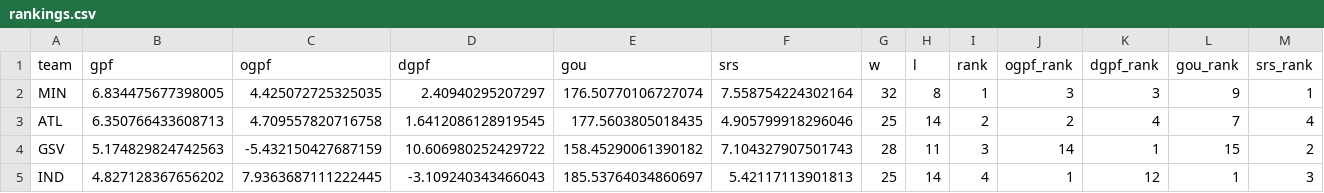
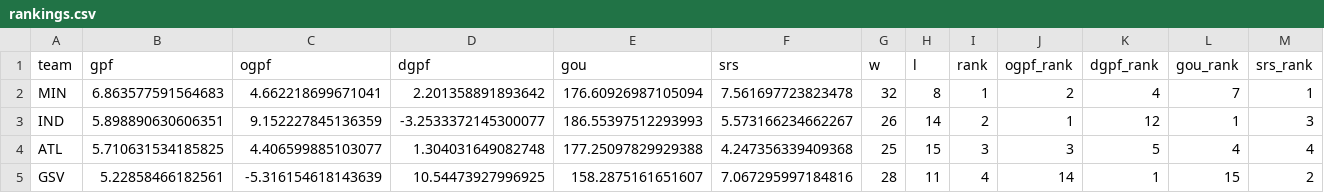
Before and after one commit to k-maaker/wnba-rankings, a CSV file: docs/rankings.csv, drawn as a sheet; only a part is shown; the diff covers the shown part only.

```diff
--- a/docs/rankings.csv
+++ b/docs/rankings.csv
@@ -1,5 +1,5 @@
 team,gpf,ogpf,dgpf,gou,srs,w,l,rank,ogpf_rank,dgpf_rank,gou_rank,srs_rank
-MIN,6.834475677398005,4.425072725325035,2.40940295207297,176.50770106727074,7.558754224302164,32,8,1,3,3,9,1
-ATL,6.350766433608713,4.709557820716758,1.6412086128919545,177.5603805018435,4.905799918296046,25,14,2,2,4,7,4
-GSV,5.174829824742563,-5.432150427687159,10.606980252429722,158.45290061390182,7.104327907501743,28,11,3,14,1,15,2
-IND,4.827128367656202,7.9363687111222445,-3.109240343466043,185.53764034860697,5.42117113901813,25,14,4,1,12,1,3
+MIN,6.863577591564683,4.662218699671041,2.201358891893642,176.60926987105094,7.561697723823478,32,8,1,2,4,7,1
+IND,5.898890630606351,9.152227845136359,-3.2533372145300077,186.55397512293993,5.573166234662267,26,14,2,1,12,1,3
+ATL,5.710631534185825,4.406599885103077,1.304031649082748,177.25097829929388,4.247356339409368,25,15,3,3,5,4,4
+GSV,5.22858466182561,-5.316154618143639,10.54473927996925,158.2875161651607,7.067295997184816,28,11,4,14,1,15,2
```
Also changed, not shown: 1 added row, 1 removed row and 74 edited cells elsewhere in this file, data/games.csv, data/history.csv, 3 other files.
